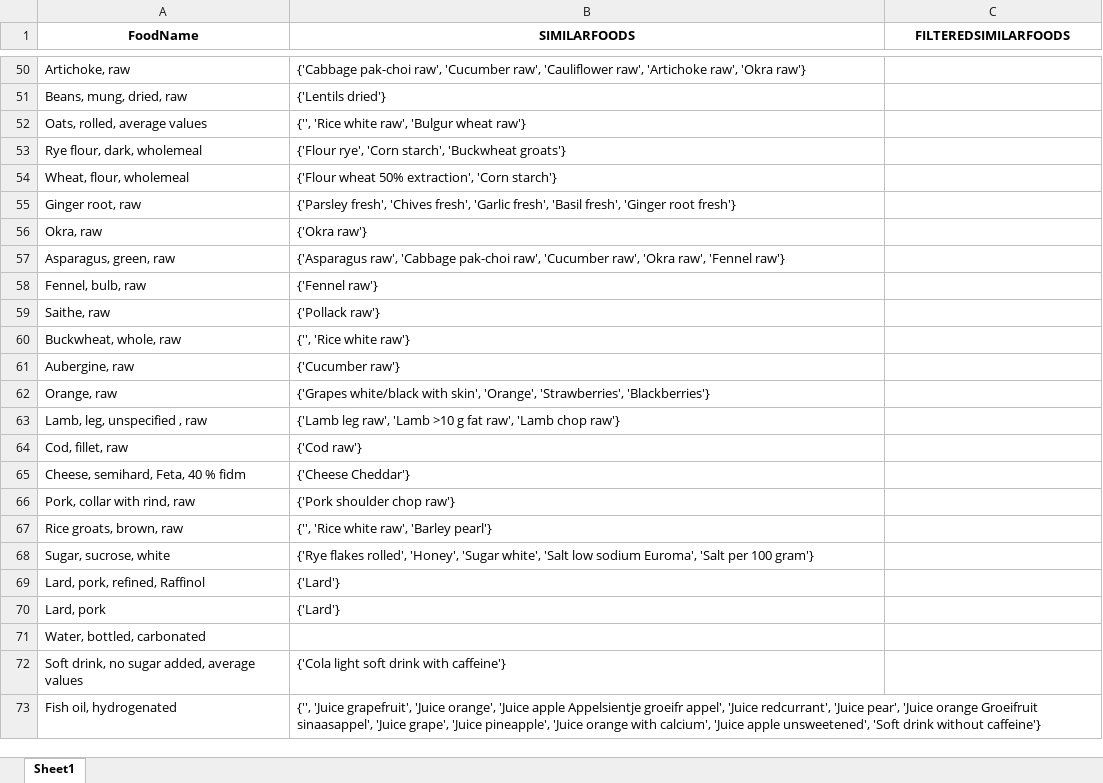
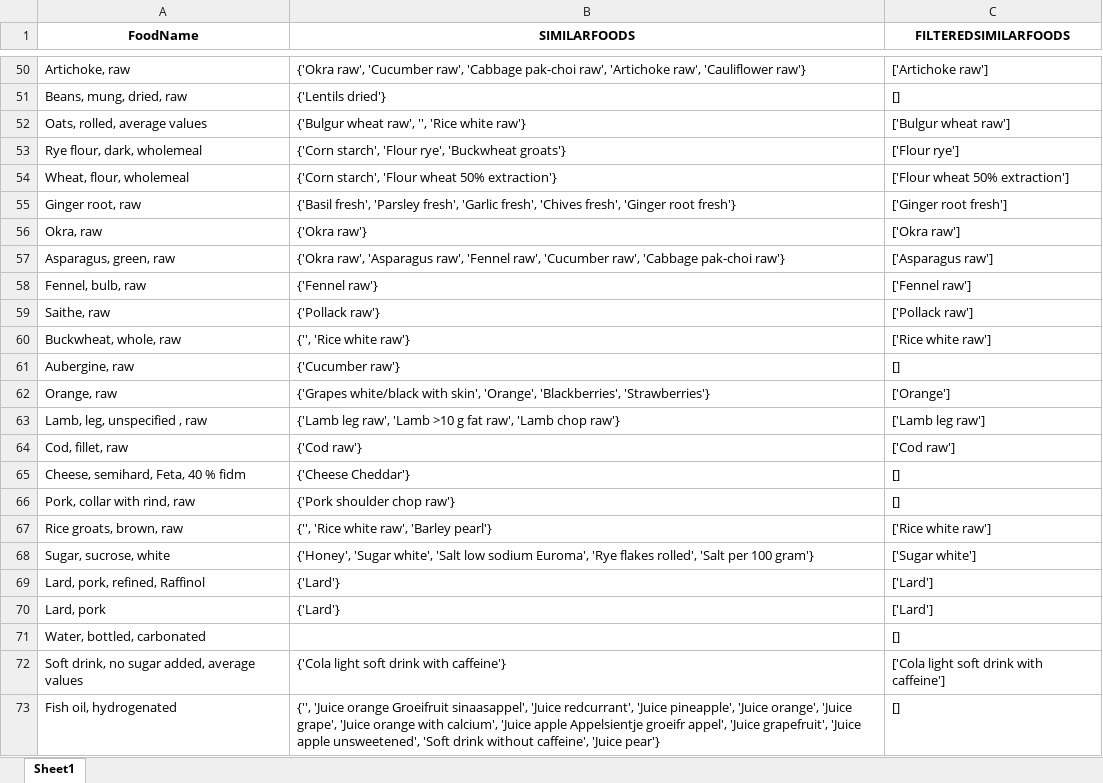
Before and after one commit to jbuhain/food-db-mapper, an Excel workbook: test_results/process2/results_part2_testAll_frida_to_nevo.xlsx, sheet Sheet1, drawn as a sheet; only a part is shown, gaps mark what is left out; values as stored, in another font and other column widths than the file's, no borders; the diff covers the shown part only; the diff names each change by its address in the sheet, - before the commit and + after, or states it on an @@ line.

```diff
--- a/test_results/process2/results_part2_testAll_frida_to_nevo.xlsx (sheet Sheet1)
+++ b/test_results/process2/results_part2_testAll_frida_to_nevo.xlsx (sheet Sheet1)
-B50 (SIMILARFOODS): {'Cabbage pak-choi raw', 'Cucumber raw', 'Cauliflower raw', 'Artichoke raw', 'Okra raw'}
+B50 (SIMILARFOODS): {'Okra raw', 'Cucumber raw', 'Cabbage pak-choi raw', 'Artichoke raw', 'Cauliflower raw'}
-C50 (FILTEREDSIMILARFOODS): (empty)
+C50 (FILTEREDSIMILARFOODS): ['Artichoke raw']
-C51 (FILTEREDSIMILARFOODS): (empty)
+C51 (FILTEREDSIMILARFOODS): []
-B52 (SIMILARFOODS): {'', 'Rice white raw', 'Bulgur wheat raw'}
+B52 (SIMILARFOODS): {'Bulgur wheat raw', '', 'Rice white raw'}
-C52 (FILTEREDSIMILARFOODS): (empty)
+C52 (FILTEREDSIMILARFOODS): ['Bulgur wheat raw']
-B53 (SIMILARFOODS): {'Flour rye', 'Corn starch', 'Buckwheat groats'}
+B53 (SIMILARFOODS): {'Corn starch', 'Flour rye', 'Buckwheat groats'}
-C53 (FILTEREDSIMILARFOODS): (empty)
+C53 (FILTEREDSIMILARFOODS): ['Flour rye']
-B54 (SIMILARFOODS): {'Flour wheat 50% extraction', 'Corn starch'}
+B54 (SIMILARFOODS): {'Corn starch', 'Flour wheat 50% extraction'}
-C54 (FILTEREDSIMILARFOODS): (empty)
+C54 (FILTEREDSIMILARFOODS): ['Flour wheat 50% extraction']
-B55 (SIMILARFOODS): {'Parsley fresh', 'Chives fresh', 'Garlic fresh', 'Basil fresh', 'Ginger…
+B55 (SIMILARFOODS): {'Basil fresh', 'Parsley fresh', 'Garlic fresh', 'Chives fresh', 'Ginger…
-C55 (FILTEREDSIMILARFOODS): (empty)
+C55 (FILTEREDSIMILARFOODS): ['Ginger root fresh']
-C56 (FILTEREDSIMILARFOODS): (empty)
+C56 (FILTEREDSIMILARFOODS): ['Okra raw']
-B57 (SIMILARFOODS): {'Asparagus raw', 'Cabbage pak-choi raw', 'Cucumber raw', 'Okra raw', 'Fennel raw'}
+B57 (SIMILARFOODS): {'Okra raw', 'Asparagus raw', 'Fennel raw', 'Cucumber raw', 'Cabbage pak-choi raw'}
-C57 (FILTEREDSIMILARFOODS): (empty)
+C57 (FILTEREDSIMILARFOODS): ['Asparagus raw']
-C58 (FILTEREDSIMILARFOODS): (empty)
+C58 (FILTEREDSIMILARFOODS): ['Fennel raw']
-C59 (FILTEREDSIMILARFOODS): (empty)
+C59 (FILTEREDSIMILARFOODS): ['Pollack raw']
-C60 (FILTEREDSIMILARFOODS): (empty)
+C60 (FILTEREDSIMILARFOODS): ['Rice white raw']
-C61 (FILTEREDSIMILARFOODS): (empty)
+C61 (FILTEREDSIMILARFOODS): []
-B62 (SIMILARFOODS): …skin', 'Orange', 'Strawberries', 'Blackberries'}
+B62 (SIMILARFOODS): …skin', 'Orange', 'Blackberries', 'Strawberries'}
-C62 (FILTEREDSIMILARFOODS): (empty)
+C62 (FILTEREDSIMILARFOODS): ['Orange']
-C63 (FILTEREDSIMILARFOODS): (empty)
+C63 (FILTEREDSIMILARFOODS): ['Lamb leg raw']
-C64 (FILTEREDSIMILARFOODS): (empty)
+C64 (FILTEREDSIMILARFOODS): ['Cod raw']
-C65:C66 (FILTEREDSIMILARFOODS): (empty)
+C65:C66 (FILTEREDSIMILARFOODS): []
-C67 (FILTEREDSIMILARFOODS): (empty)
+C67 (FILTEREDSIMILARFOODS): ['Rice white raw']
-B68 (SIMILARFOODS): {'Rye flakes rolled', 'Honey', 'Sugar white', 'Salt low sodium Euroma', 'Salt per…
+B68 (SIMILARFOODS): {'Honey', 'Sugar white', 'Salt low sodium Euroma', 'Rye flakes rolled', 'Salt per…
-C68 (FILTEREDSIMILARFOODS): (empty)
+C68 (FILTEREDSIMILARFOODS): ['Sugar white']
-C69:C70 (FILTEREDSIMILARFOODS): (empty)
+C69:C70 (FILTEREDSIMILARFOODS): ['Lard']
-C71 (FILTEREDSIMILARFOODS): (empty)
+C71 (FILTEREDSIMILARFOODS): []
-C72 (FILTEREDSIMILARFOODS): (empty)
+C72 (FILTEREDSIMILARFOODS): ['Cola light soft drink with caffeine']
-B73 (SIMILARFOODS): {'', 'Juice grapefruit', 'Juice orange', 'Juice apple Appelsientje groeifr appel', 'Juice redcurrant', 'Juice pear', 'Juice orange Groeifruit sinaasappel', 'Juice grape', 'Juice pineapple', 'Juice orange with calcium', 'Juice apple unsweetened', 'Soft drink without caffeine'}
+B73 (SIMILARFOODS): {'', 'Juice orange Groeifruit sinaasappel', 'Juice redcurrant', 'Juice pineapple', 'Juice orange', 'Juice grape', 'Juice orange with calcium', 'Juice apple Appelsientje groeifr appel', 'Juice grapefruit', 'Juice apple unsweetened', 'Soft drink without caffeine', 'Juice pear'}
-C73 (FILTEREDSIMILARFOODS): (empty)
+C73 (FILTEREDSIMILARFOODS): []
```
Also changed, not shown: 1880 edited cells elsewhere in this sheet, 2 other files.
